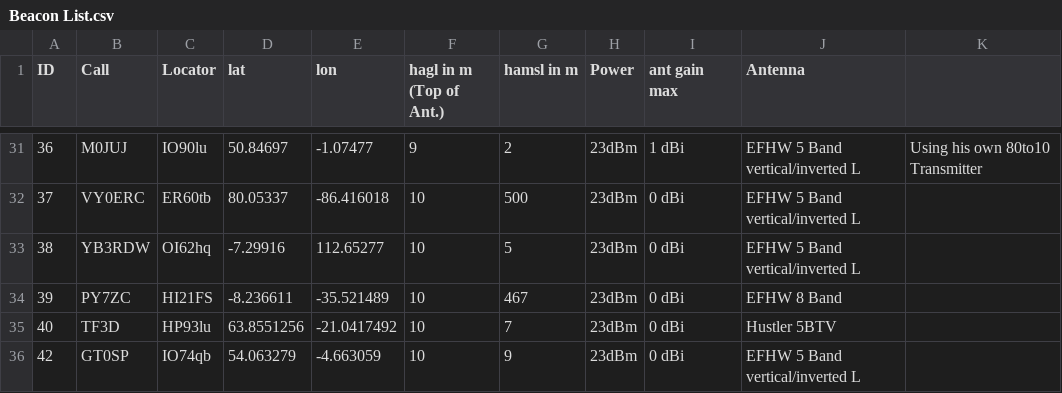
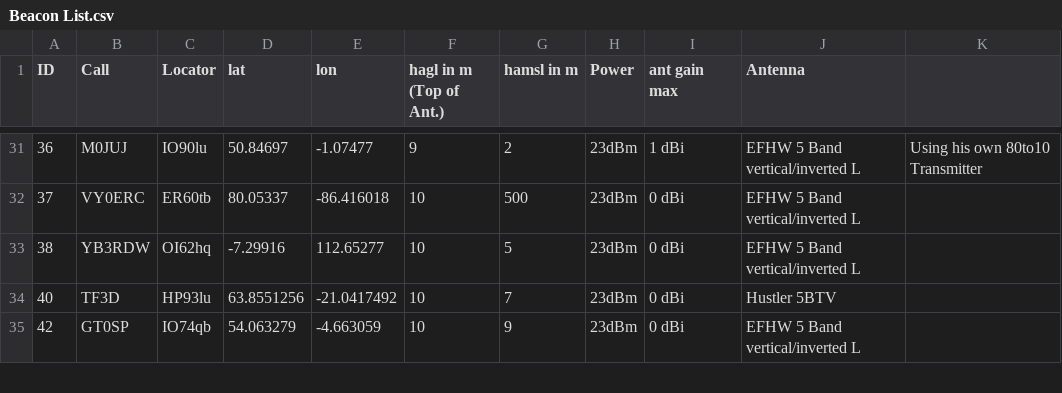
Before and after one commit to HB9VQQ/WSPRBeacon, a CSV file: Beacon List.csv, drawn as a sheet; only a part is shown, gaps mark what is left out.

Commit message:
Add files via upload

```diff
--- a/Beacon List.csv
+++ b/Beacon List.csv
@@ -33,3 +33,2 @@ ID,Call,Locator,lat,lon,hagl in m (Top of Ant.),hamsl in m,Power,ant gain max,An
 38,YB3RDW,OI62hq,-7.29916,112.65277,10,5,23dBm,0 dBi,EFHW 5 Band vertical/inverted L,
-39,PY7ZC,HI21FS,-8.236611,-35.521489,10,467,23dBm,0 dBi,EFHW 8 Band,
 40,TF3D,HP93lu,63.8551256,-21.0417492,10,7,23dBm,0 dBi,Hustler 5BTV ,
```
